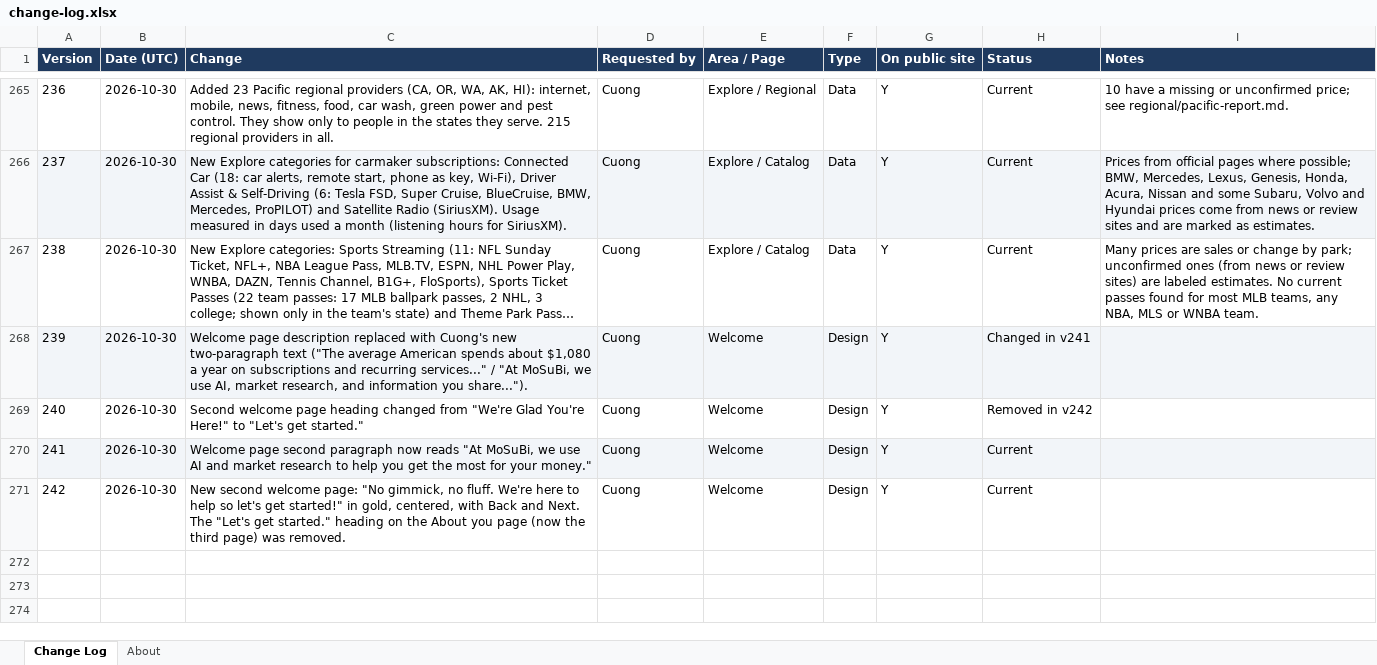
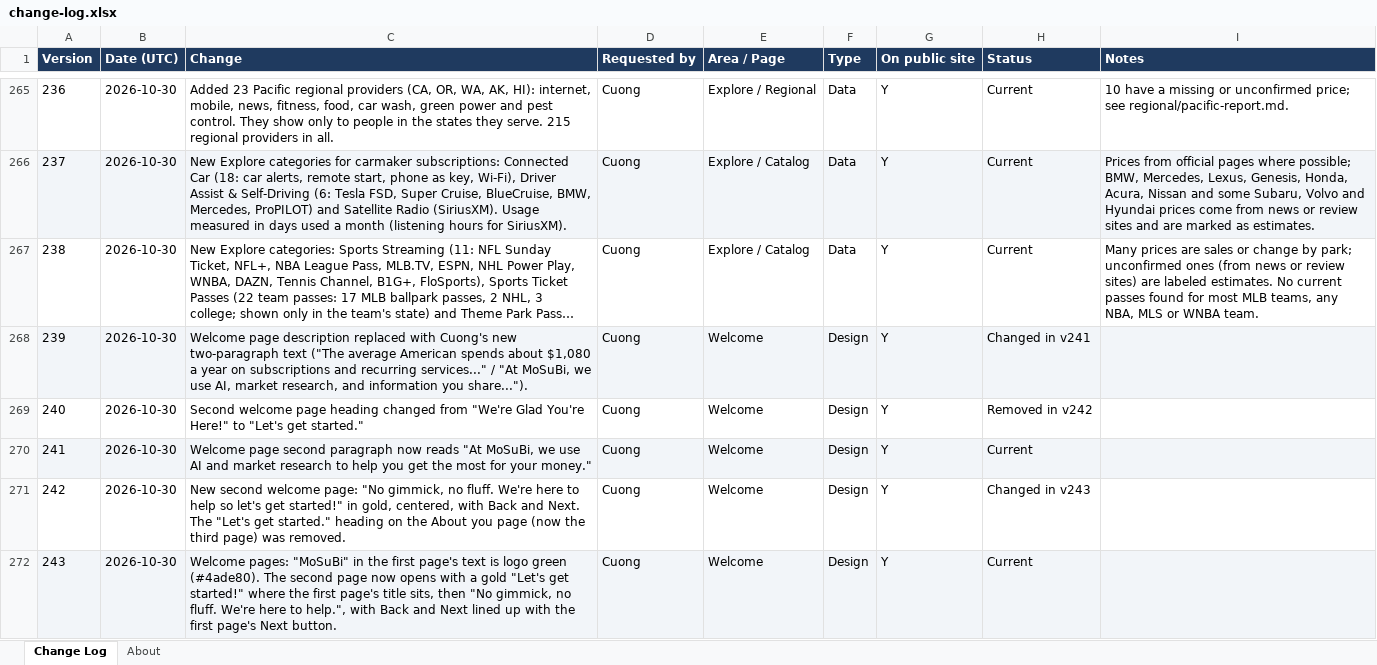
Before and after one commit to cquach1004/Subscription-keeper, an Excel workbook: changelog/change-log.xlsx, sheet Change Log, drawn as a sheet; only a part is shown, gaps mark what is left out; long unchanged cells end in …; values as stored, in another font and other column widths than the file's, no borders; the diff names each change by its address in the sheet, - before the commit and + after, or states it on an @@ line.

```diff
--- a/changelog/change-log.xlsx (sheet Change Log)
+++ b/changelog/change-log.xlsx (sheet Change Log)
-H271 (Status): Current
+H271 (Status): Changed in v243
+row 272: 243 | 2026-10-30 | Welcome pages: "MoSuBi" in the first page's text is logo green (#4ade80). The second page now opens with a gold "Let's get started!" where the first page's title sits, then "No gimmick, no fluff. We're here to help.", with Back and Next lined up with the first page's Next button. | Cuong | Welcome | Design | Y | Current
```
Also changed, not shown: 4 other files.
